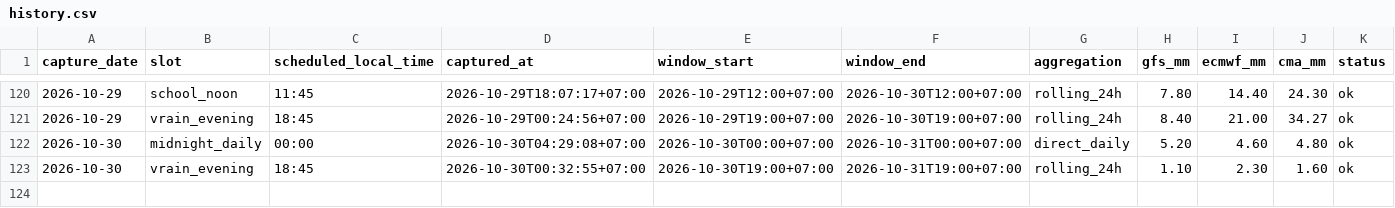
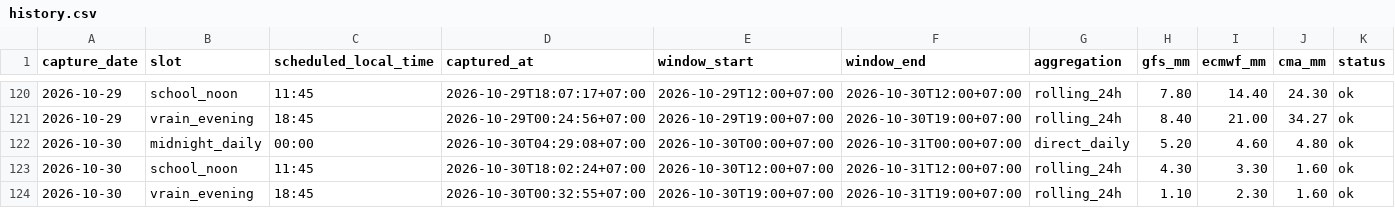
Before and after one commit to rainexplorers/fpt-danang, a CSV file: data/history.csv, drawn as a sheet; only a part is shown, gaps mark what is left out.

```diff
--- a/data/history.csv
+++ b/data/history.csv
@@ -122,2 +122,3 @@ capture_date,slot,scheduled_local_time,captured_at,window_start,window_end,aggre
 2026-10-30,midnight_daily,00:00,2026-10-30T04:29:08+07:00,2026-10-30T00:00+07:00,2026-10-31T00:00+07:00,direct_daily,5.20,4.60,4.80,ok
+2026-10-30,school_noon,11:45,2026-10-30T18:02:24+07:00,2026-10-30T12:00+07:00,2026-10-31T12:00+07:00,rolling_24h,4.30,3.30,1.60,ok
 2026-10-30,vrain_evening,18:45,2026-10-30T00:32:55+07:00,2026-10-30T19:00+07:00,2026-10-31T19:00+07:00,rolling_24h,1.10,2.30,1.60,ok
```
Also changed, not shown: 2 other files.
